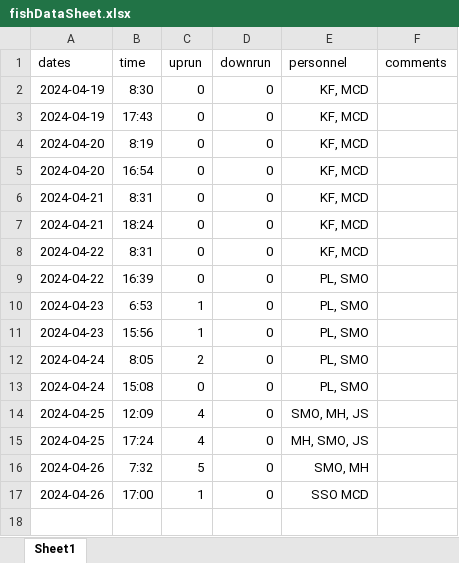
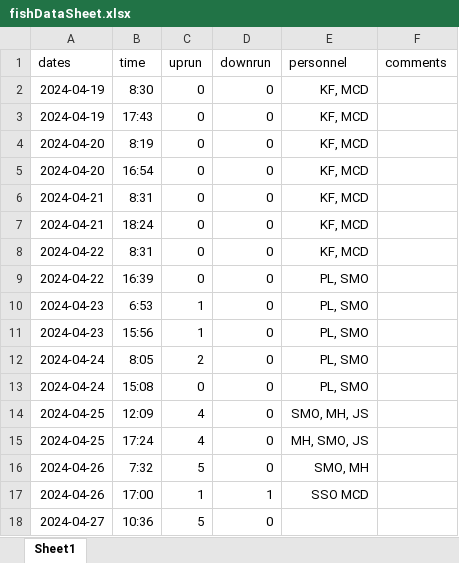
Before and after one commit to SummitLakeNRD/widgetUpdate, an Excel workbook: fishDataSheet.xlsx, sheet Sheet1, drawn as a sheet; values as stored, in another font and other column widths than the file's, no borders; the diff names each change by its address in the sheet, - before the commit and + after, or states it on an @@ line.

```diff
--- a/fishDataSheet.xlsx (sheet Sheet1)
+++ b/fishDataSheet.xlsx (sheet Sheet1)
-D17 (downrun): 0
+D17 (downrun): 1
+row 18: 2024-04-27 | 10:36 | 5 | 0
```
Also changed, not shown: 2 other files.
